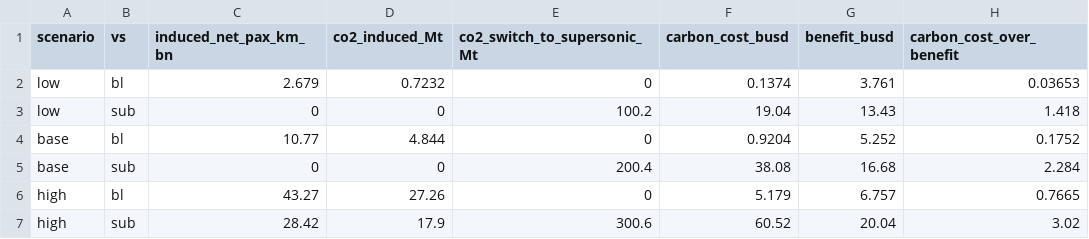
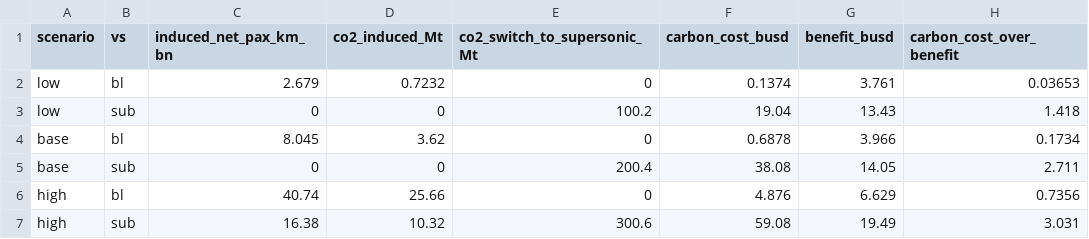
Before and after one commit to pablo-mayrgundter/skyloop, a CSV file: boom-shield/network-maps/demand/emissions_flag.csv, drawn as a sheet.

```diff
--- a/boom-shield/network-maps/demand/emissions_flag.csv
+++ b/boom-shield/network-maps/demand/emissions_flag.csv
@@ -3,5 +3,5 @@ low,bl,2.679,0.7232,0,0.1374,3.761,0.03653
 low,sub,0,0,100.2,19.04,13.43,1.418
-base,bl,10.77,4.844,0,0.9204,5.252,0.1752
-base,sub,0,0,200.4,38.08,16.68,2.284
-high,bl,43.27,27.26,0,5.179,6.757,0.7665
-high,sub,28.42,17.9,300.6,60.52,20.04,3.02
+base,bl,8.045,3.62,0,0.6878,3.966,0.1734
+base,sub,0,0,200.4,38.08,14.05,2.711
+high,bl,40.74,25.66,0,4.876,6.629,0.7356
+high,sub,16.38,10.32,300.6,59.08,19.49,3.031
```
Also changed, not shown: boom-shield/network-maps/demand/airports.csv, boom-shield/network-maps/demand/flights_vs_caps.csv, 11 other files.
